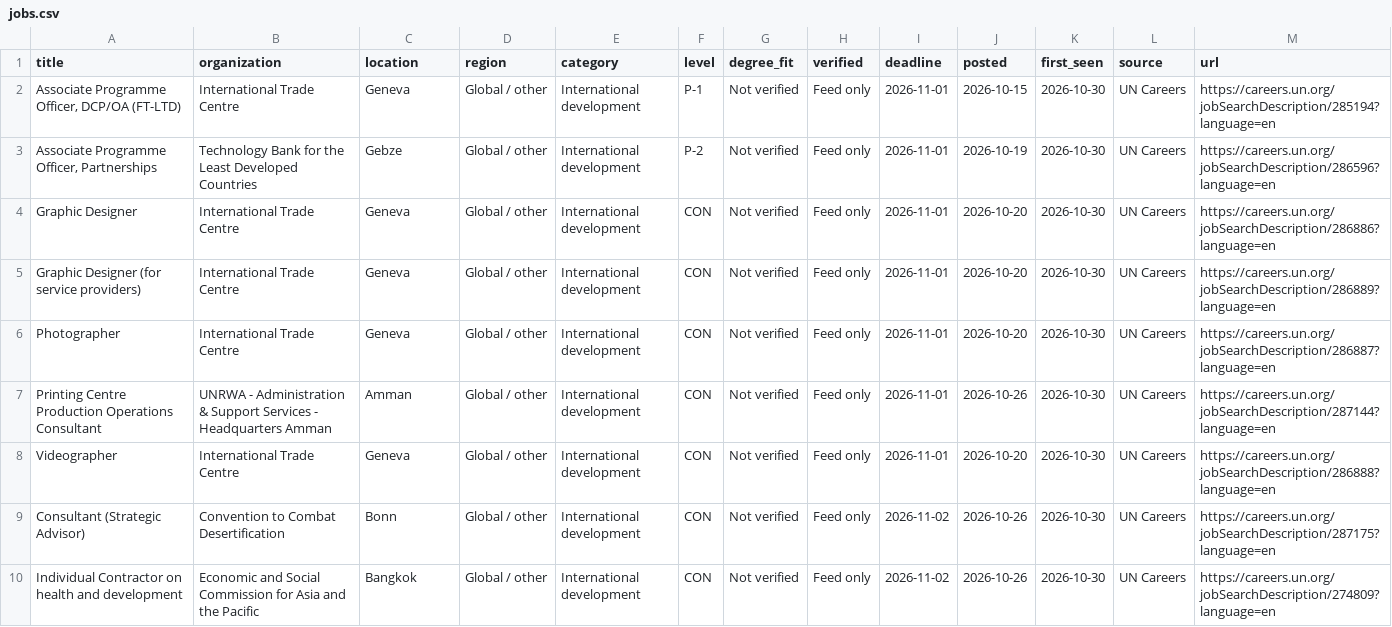
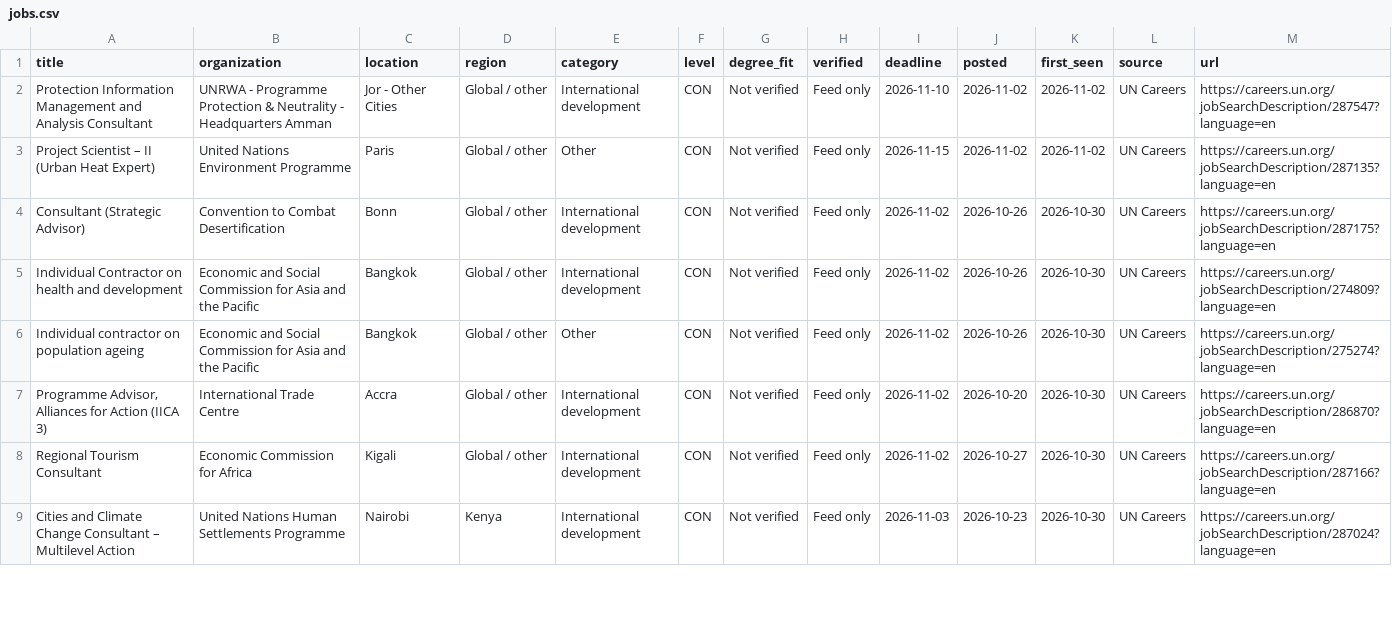
Before and after one commit to MbondoKN/DEVPT-, a CSV file: docs/jobs.csv, drawn as a sheet; only a part is shown; the shorter side is filled out with more unchanged rows.

```diff
--- a/docs/jobs.csv
+++ b/docs/jobs.csv
@@ -1,9 +1,4 @@
 title,organization,location,region,category,level,degree_fit,verified,deadline,posted,first_seen,source,url
-"Associate Programme Officer, DCP/OA (FT-LTD)",International Trade Centre,Geneva,Global / other,International development,P-1,Not verified,Feed only,2026-11-01,2026-10-15,2026-10-30,UN Careers,https://careers.un.org/jobSearchDescription/285194?language=en
-"Associate Programme Officer, Partnerships",Technology Bank for the Least Developed Countries,Gebze,Global / other,International development,P-2,Not verified,Feed only,2026-11-01,2026-10-19,2026-10-30,UN Careers,https://careers.un.org/jobSearchDescription/286596?language=en
-Graphic Designer,International Trade Centre,Geneva,Global / other,International development,CON,Not verified,Feed only,2026-11-01,2026-10-20,2026-10-30,UN Careers,https://careers.un.org/jobSearchDescription/286886?language=en
-Graphic Designer (for service providers),International Trade Centre,Geneva,Global / other,International development,CON,Not verified,Feed only,2026-11-01,2026-10-20,2026-10-30,UN Careers,https://careers.un.org/jobSearchDescription/286889?language=en
-Photographer,International Trade Centre,Geneva,Global / other,International development,CON,Not verified,Feed only,2026-11-01,2026-10-20,2026-10-30,UN Careers,https://careers.un.org/jobSearchDescription/286887?language=en
-Printing Centre Production Operations Consultant,UNRWA - Administration & Support Services - Headquarters Amman,Amman,Global / other,International development,CON,Not verified,Feed only,2026-11-01,2026-10-26,2026-10-30,UN Careers,https://careers.un.org/jobSearchDescription/287144?language=en
-Videographer,International Trade Centre,Geneva,Global / other,International development,CON,Not verified,Feed only,2026-11-01,2026-10-20,2026-10-30,UN Careers,https://careers.un.org/jobSearchDescription/286888?language=en
+Protection Information Management and Analysis Consultant,UNRWA - Programme Protection & Neutrality - Headquarters Amman,Jor - Other Cities,Global / other,International development,CON,Not verified,Feed only,2026-11-10,2026-11-02,2026-11-02,UN Careers,https://careers.un.org/jobSearchDescription/287547?language=en
+Project Scientist – II (Urban Heat Expert),United Nations Environment Programme,Paris,Global / other,Other,CON,Not verified,Feed only,2026-11-15,2026-11-02,2026-11-02,UN Careers,https://careers.un.org/jobSearchDescription/287135?language=en
 Consultant (Strategic Advisor),Convention to Combat Desertification,Bonn,Global / other,International development,CON,Not verified,Feed only,2026-11-02,2026-10-26,2026-10-30,UN Careers,https://careers.un.org/jobSearchDescription/287175?language=en
```
Also changed, not shown: 2 other files.
